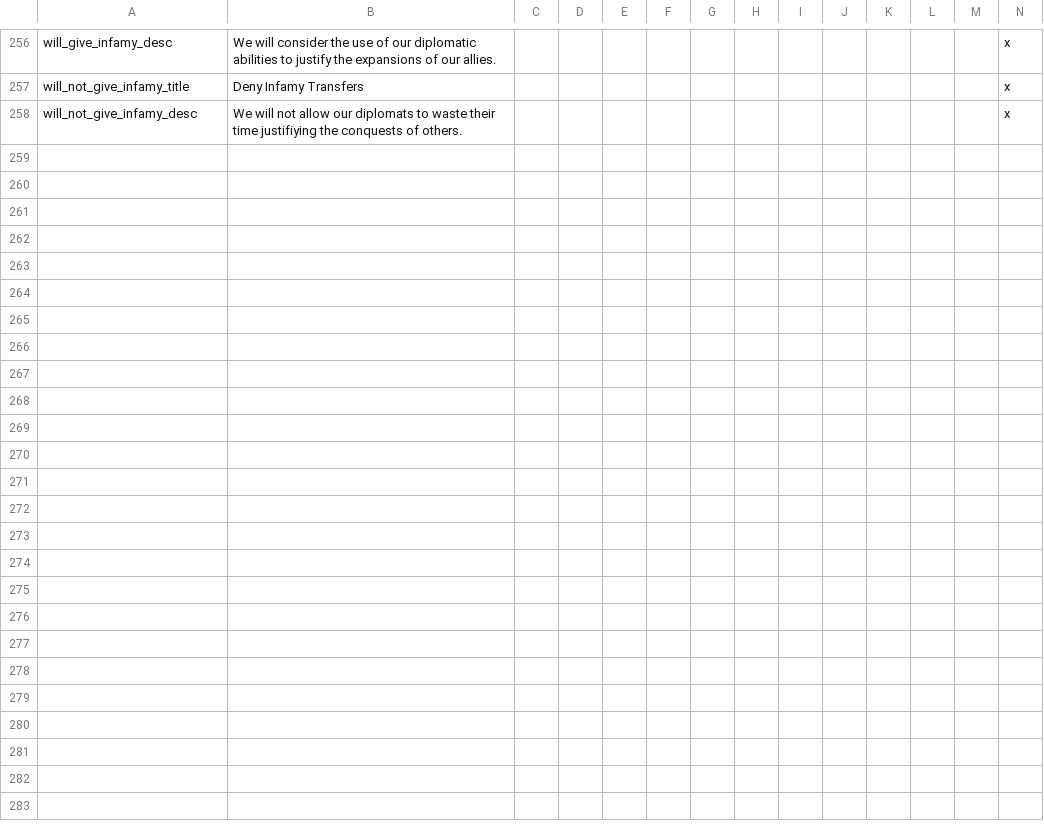
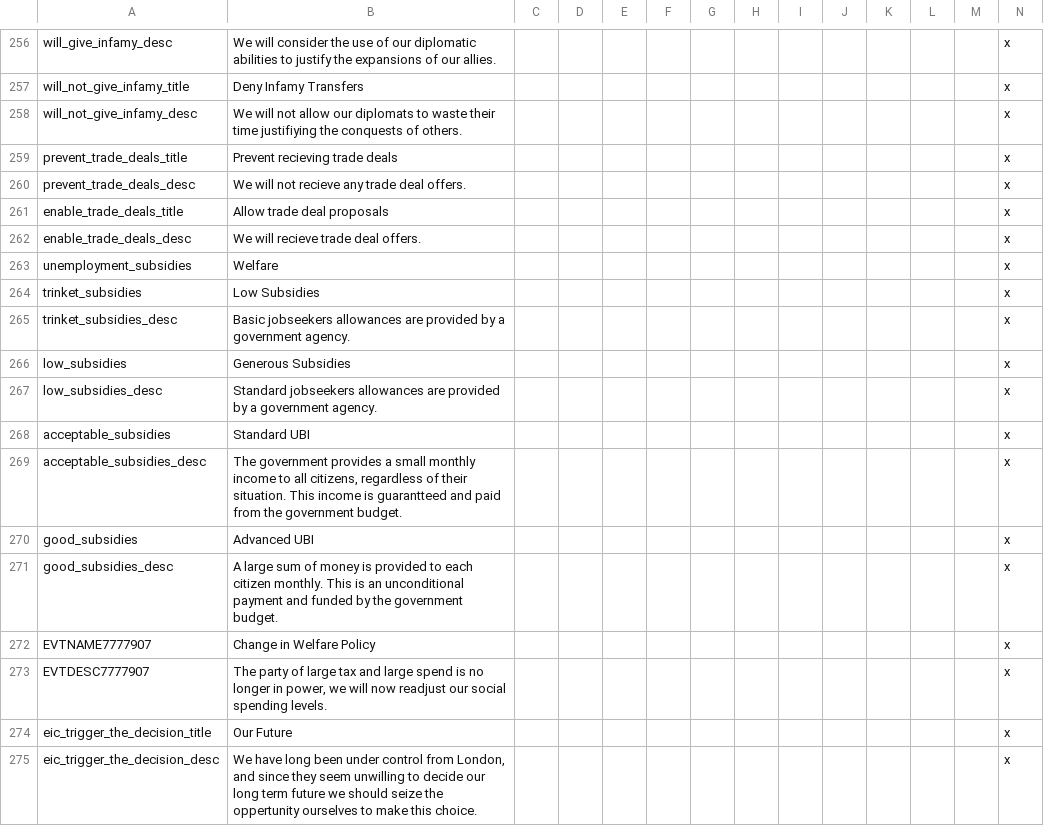
Before and after one commit to Marco-O-Panzer/HFM_MP_Series_Master, a CSV file: HFM_Enhanced_Series_MP/localisation/0000_mine.csv, drawn as a sheet; only a part is shown, gaps mark what is left out; rows hold the shown columns only; the diff names each change by its address in the sheet, - before the commit and + after, or states it on an @@ line.

Commit message:
UBI
New advanced welfare reforms added, EIC can now force the company future event. Trade deals patched. GBR capital defined to be in Europe.

```diff
--- a/HFM_Enhanced_Series_MP/localisation/0000_mine.csv
+++ b/HFM_Enhanced_Series_MP/localisation/0000_mine.csv
+row 259: prevent_trade_deals_title | Prevent recieving trade deals |  |  |  |  |  |  |  |  |  |  |  | x
+row 260: prevent_trade_deals_desc | We will not recieve any trade deal offers. |  |  |  |  |  |  |  |  |  |  |  | x
+row 261: enable_trade_deals_title | Allow trade deal proposals |  |  |  |  |  |  |  |  |  |  |  | x
+row 262: enable_trade_deals_desc | We will recieve trade deal offers. |  |  |  |  |  |  |  |  |  |  |  | x
+row 263: unemployment_subsidies | Welfare |  |  |  |  |  |  |  |  |  |  |  | x
+row 264: trinket_subsidies | Low Subsidies |  |  |  |  |  |  |  |  |  |  |  | x
+row 265: trinket_subsidies_desc | Basic jobseekers allowances are provided by a government agency. |  |  |  |  |  |  |  |  |  |  |  | x
+row 266: low_subsidies | Generous Subsidies |  |  |  |  |  |  |  |  |  |  |  | x
+row 267: low_subsidies_desc | Standard jobseekers allowances are provided by a government agency. |  |  |  |  |  |  |  |  |  |  |  | x
+row 268: acceptable_subsidies | Standard UBI |  |  |  |  |  |  |  |  |  |  |  | x
+row 269: acceptable_subsidies_desc | The government provides a small monthly income to all citizens, regardless of their situation. This income is guarantteed and paid from the government budget. |  |  |  |  |  |  |  |  |  |  |  | x
+row 270: good_subsidies | Advanced UBI |  |  |  |  |  |  |  |  |  |  |  | x
+row 271: good_subsidies_desc | A large sum of money is provided to each citizen monthly. This is an unconditional payment and funded by the government budget. |  |  |  |  |  |  |  |  |  |  |  | x
+row 272: EVTNAME7777907 | Change in Welfare Policy |  |  |  |  |  |  |  |  |  |  |  | x
+row 273: EVTDESC7777907 | The party of large tax and large spend is no longer in power, we will now readjust our social spending levels. |  |  |  |  |  |  |  |  |  |  |  | x
+row 274: eic_trigger_the_decision_title | Our Future |  |  |  |  |  |  |  |  |  |  |  | x
+row 275: eic_trigger_the_decision_desc | We have long been under control from London, and since they seem unwilling to decide our long term future we should seize the oppertunity ourselves to make this choice. |  |  |  |  |  |  |  |  |  |  |  | x
```
Also changed, not shown: 11 other files.
